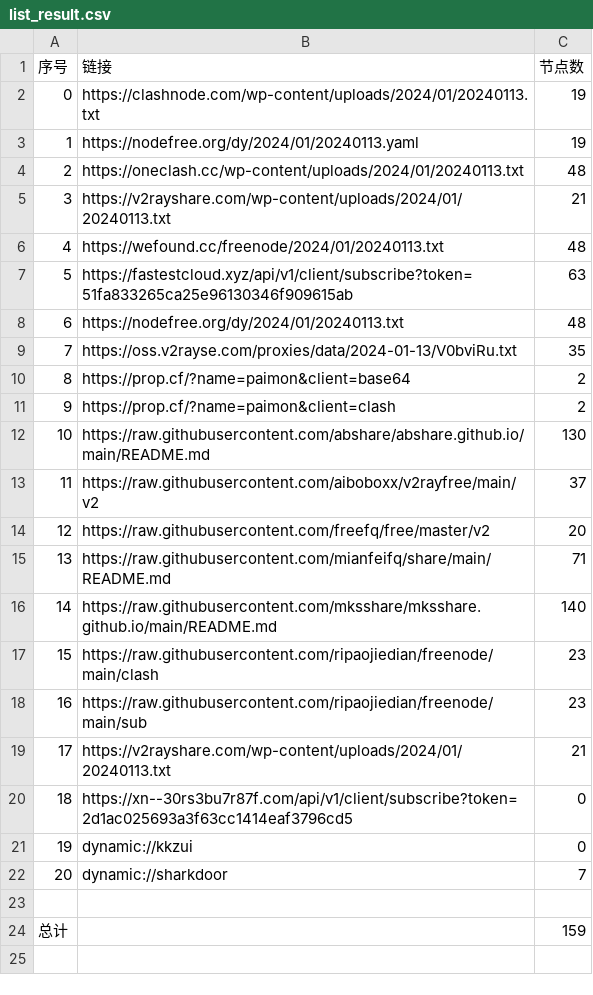
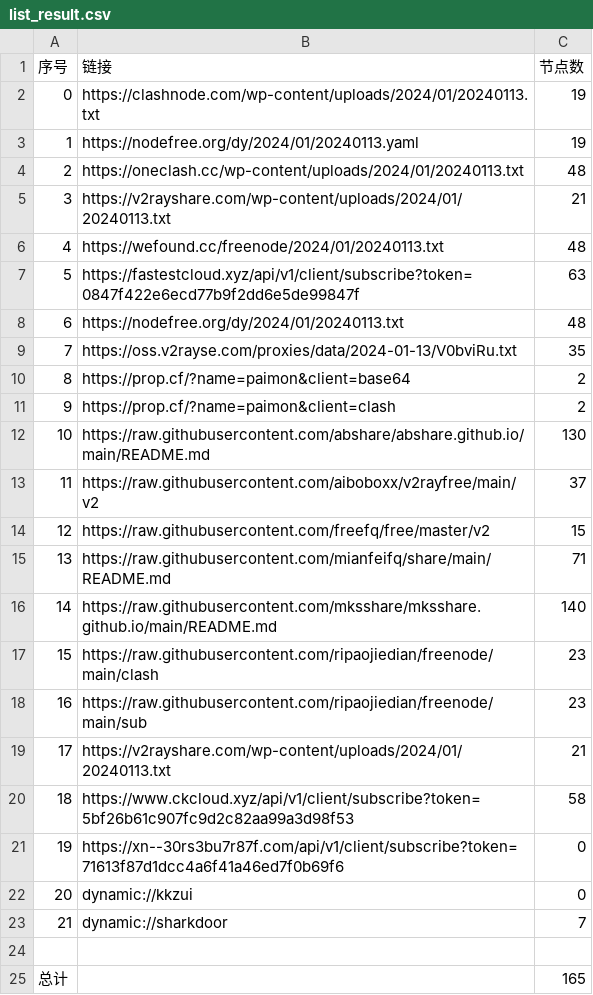
Before and after one commit to yaney01/NoMoreWalls, a CSV file: list_result.csv, drawn as a sheet; addresses are those after the commit; the diff names each change by its address in the sheet, - before the commit and + after, or states it on an @@ line.

```diff
--- a/list_result.csv
+++ b/list_result.csv
-B7 (链接): https://fastestcloud.xyz/api/v1/client/subscribe?token=51fa833265ca25e96130346f909615ab
+B7 (链接): https://fastestcloud.xyz/api/v1/client/subscribe?token=0847f422e6ecd77b9f2dd6e5de99847f
-C14 (节点数): 20
+C14 (节点数): 15
+row 20: 18 | https://www.ckcloud.xyz/api/v1/client/subscribe?token=5bf26b61c907fc9d2c82aa99a3d98f53 | 58
@@ column A (序号) renumbered between rows 21 and 23 @@
-B21 (链接): https://xn--30rs3bu7r87f.com/api/v1/client/subscribe?token=2d1ac025693a3f63cc1414eaf3796cd5
+B21 (链接): https://xn--30rs3bu7r87f.com/api/v1/client/subscribe?token=71613f87d1dcc4a6f41a46ed7f0b69f6
-C25 (节点数): 159
+C25 (节点数): 165
```
Also changed, not shown: 11 other files.
